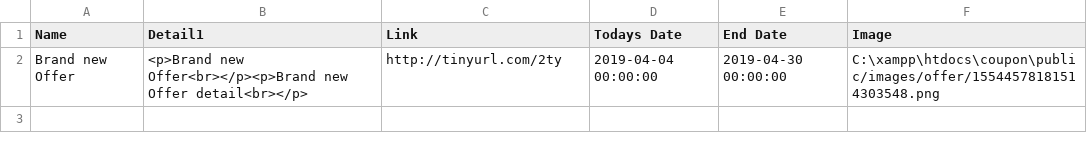
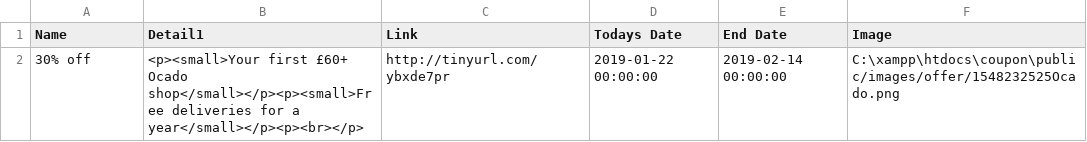
Before and after one commit to 0bradovic/coupon, a CSV file: public/offers.csv, drawn as a sheet; removed rows and columns are numbered as before the commit, all else as after; the diff names each change by its address in the sheet, - before the commit and + after, or states it on an @@ line.

```diff
--- a/public/offers.csv
+++ b/public/offers.csv
-row 2: Brand new Offer | <p>Brand new Offer<br></p><p>Brand new Offer detail<br></p> | http://tinyurl.com/2ty | 2019-04-04 00:00:00 | 2019-04-30 00:00:00 | C:\xampp\htdocs\coupon\public/images/offer/15544578181514303548.png
+row 2: 30% off | <p><small>Your first £60+ Ocado shop</small></p><p><small>Free deliveries for a year</small></p><p><br></p> | http://tinyurl.com/ybxde7pr | 2019-01-22 00:00:00 | 2019-02-14 00:00:00 | C:\xampp\htdocs\coupon\public/images/offer/1548232525Ocado.png
```
Also changed, not shown: 6 other files.
